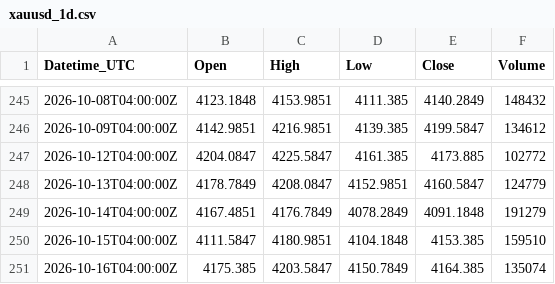
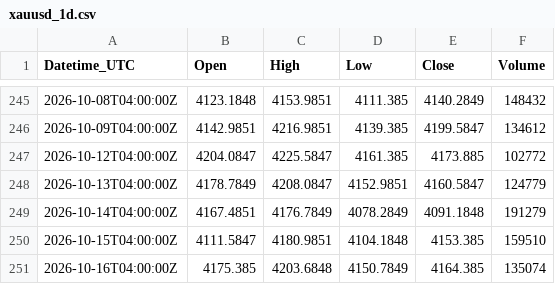
Before and after one commit to Kubula-xu/claude-finance-data, a CSV file: data/xauusd_1d.csv, drawn as a sheet; only a part is shown, gaps mark what is left out.

```diff
--- a/data/xauusd_1d.csv
+++ b/data/xauusd_1d.csv
@@ -250,2 +250,2 @@ Datetime_UTC,Open,High,Low,Close,Volume
 2026-10-15T04:00:00Z,4111.5847,4180.9851,4104.1848,4153.385,159510
-2026-10-16T04:00:00Z,4175.385,4203.5847,4150.7849,4164.385,135074
+2026-10-16T04:00:00Z,4175.385,4203.6848,4150.7849,4164.385,135074
```
Also changed, not shown: data/gold_1d.csv, data/ng_1d.csv, 9 other files.
